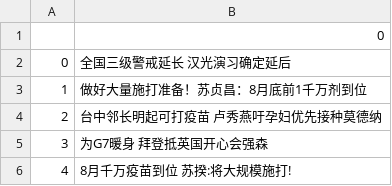
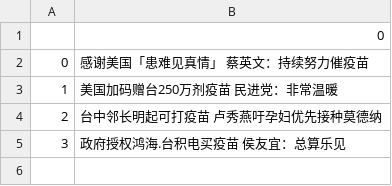
Before and after one commit to irisowo/NYCU_2021_Spring_AI_Final_Project, a CSV file: result/cts/Demo_pos.csv, drawn as a sheet.

```diff
--- a/result/cts/Demo_pos.csv
+++ b/result/cts/Demo_pos.csv
@@ -1,6 +1,5 @@
 ,0
-0,全国三级警戒延长 汉光演习确定延后
-1,做好大量施打准备！苏贞昌：8月底前1千万剂到位
+0,感谢美国「患难见真情」 蔡英文：持续努力催疫苗
+1,美国加码赠台250万剂疫苗 民进党：非常温暖
 2,台中邻长明起可打疫苗 卢秀燕吁孕妇优先接种莫德纳
-3,为G7暖身 拜登抵英国开心会强森
-4,8月千万疫苗到位 苏揆:将大规模施打!
+3,政府授权鸿海.台积电买疫苗 侯友宜：总算乐见
```
Also changed, not shown: result/cts/Demo_neg.csv, 1 other file.
